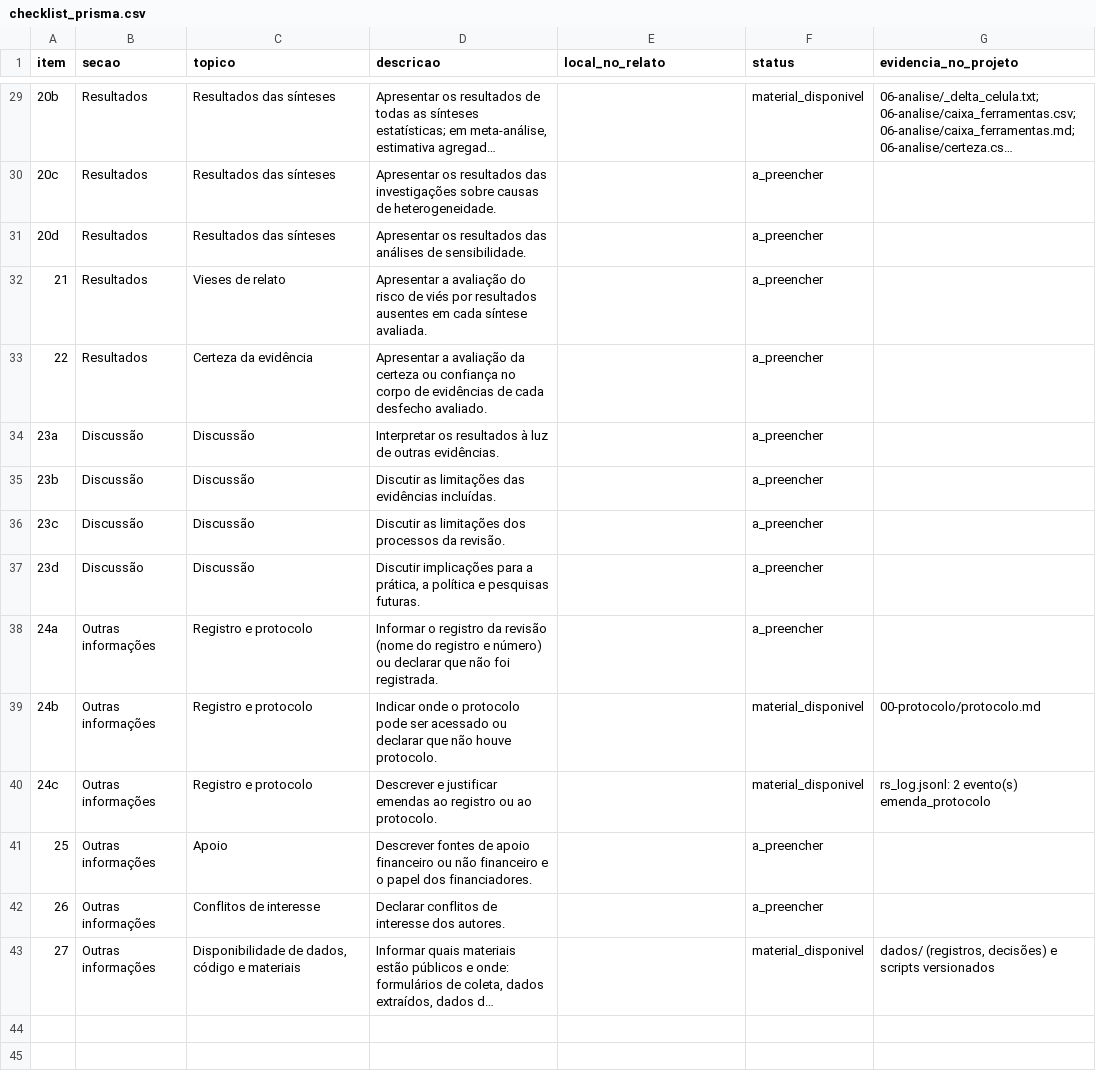
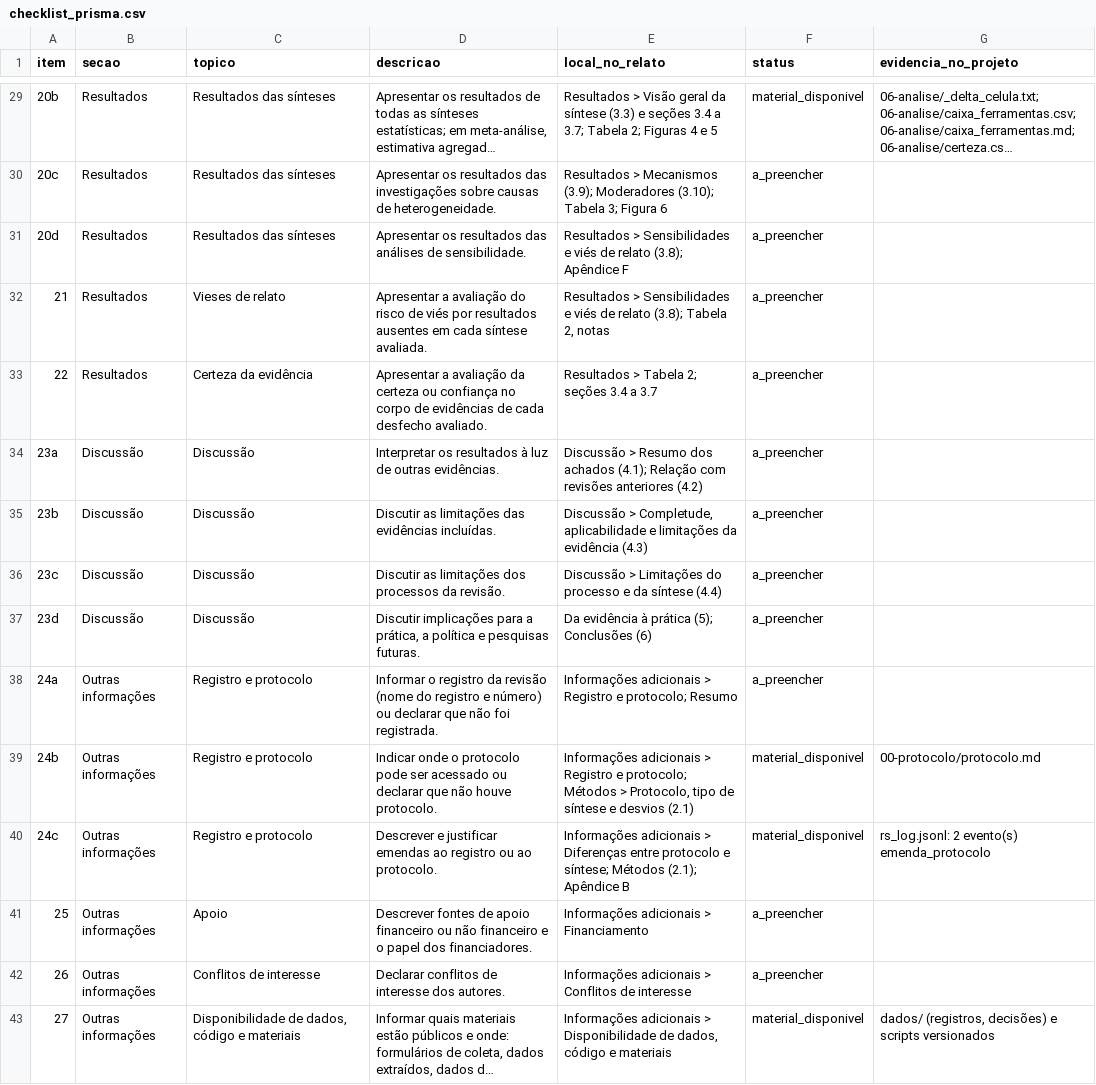
Before and after one commit to felipelmc/pesquisas-eleitorais-rs, a CSV file: 07-relatorio/checklist_prisma.csv, drawn as a sheet; only a part is shown, gaps mark what is left out; long unchanged cells end in …; the diff covers the shown part only; the diff names each change by its address in the sheet, - before the commit and + after, or states it on an @@ line.

```diff
--- a/07-relatorio/checklist_prisma.csv
+++ b/07-relatorio/checklist_prisma.csv
-E29 (local_no_relato): (empty)
+E29 (local_no_relato): Resultados > Visão geral da síntese (3.3) e seções 3.4 a 3.7; Tabela 2; Figuras 4 e 5
-E30 (local_no_relato): (empty)
+E30 (local_no_relato): Resultados > Mecanismos (3.9); Moderadores (3.10); Tabela 3; Figura 6
-E31 (local_no_relato): (empty)
+E31 (local_no_relato): Resultados > Sensibilidades e viés de relato (3.8); Apêndice F
-E32 (local_no_relato): (empty)
+E32 (local_no_relato): Resultados > Sensibilidades e viés de relato (3.8); Tabela 2, notas
-E33 (local_no_relato): (empty)
+E33 (local_no_relato): Resultados > Tabela 2; seções 3.4 a 3.7
-E34 (local_no_relato): (empty)
+E34 (local_no_relato): Discussão > Resumo dos achados (4.1); Relação com revisões anteriores (4.2)
-E35 (local_no_relato): (empty)
+E35 (local_no_relato): Discussão > Completude, aplicabilidade e limitações da evidência (4.3)
-E36 (local_no_relato): (empty)
+E36 (local_no_relato): Discussão > Limitações do processo e da síntese (4.4)
-E37 (local_no_relato): (empty)
+E37 (local_no_relato): Da evidência à prática (5); Conclusões (6)
-E38 (local_no_relato): (empty)
+E38 (local_no_relato): Informações adicionais > Registro e protocolo; Resumo
-E39 (local_no_relato): (empty)
+E39 (local_no_relato): Informações adicionais > Registro e protocolo; Métodos > Protocolo, tipo de síntese e desvios (2.1)
-E40 (local_no_relato): (empty)
+E40 (local_no_relato): Informações adicionais > Diferenças entre protocolo e síntese; Métodos (2.1); Apêndice B
-E41 (local_no_relato): (empty)
+E41 (local_no_relato): Informações adicionais > Financiamento
-E42 (local_no_relato): (empty)
+E42 (local_no_relato): Informações adicionais > Conflitos de interesse
-E43 (local_no_relato): (empty)
+E43 (local_no_relato): Informações adicionais > Disponibilidade de dados, código e materiais
```
Also changed, not shown: 27 edited cells elsewhere in this file, 07-relatorio/checklist_swim.csv, 29 other files.
